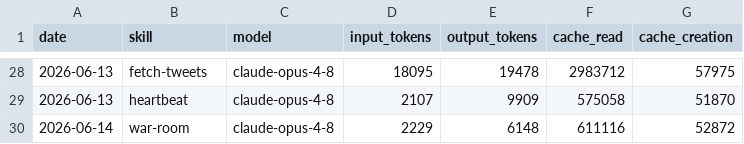
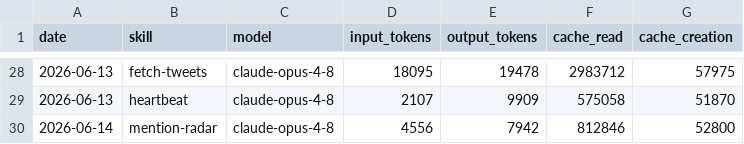
Before and after one commit to aaronjmars/aeon-bd, a CSV file: memory/token-usage.csv, drawn as a sheet; only a part is shown, gaps mark what is left out.

Commit message:
chore(mention-radar): auto-commit 2026-06-14

```diff
--- a/memory/token-usage.csv
+++ b/memory/token-usage.csv
@@ -29,2 +29,2 @@ date,skill,model,input_tokens,output_tokens,cache_read,cache_creation
 2026-06-13,heartbeat,claude-opus-4-8,2107,9909,575058,51870
-2026-06-14,war-room,claude-opus-4-8,2229,6148,611116,52872
+2026-06-14,mention-radar,claude-opus-4-8,4556,7942,812846,52800
```
Also changed, not shown: 3 other files.
